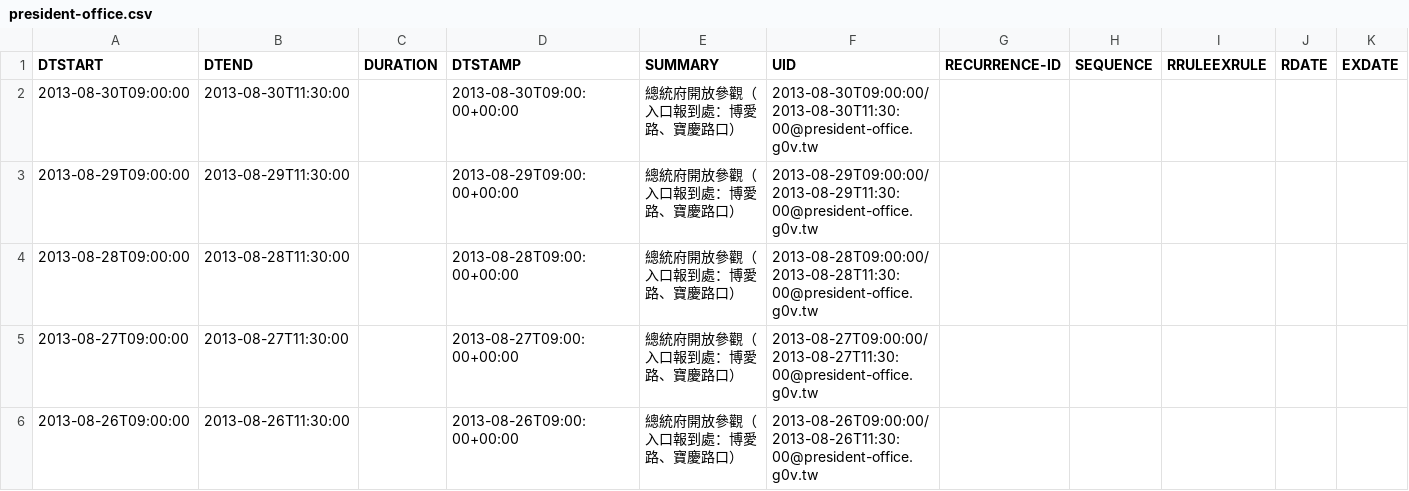
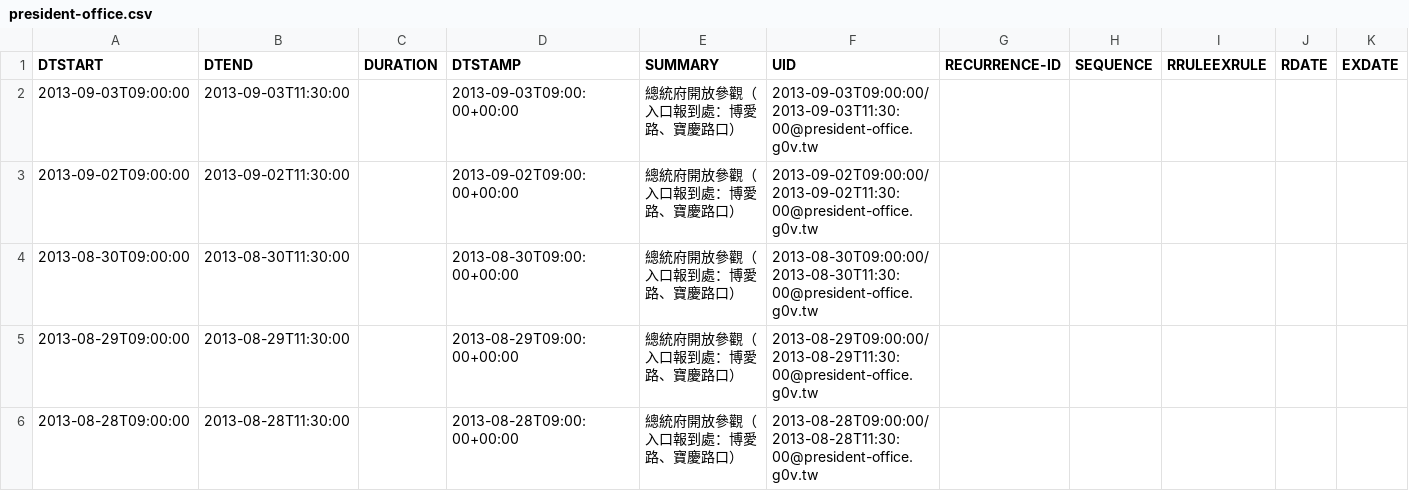
Before and after one commit to g0v-data/president, a CSV file: president_schedules/president-office.csv, drawn as a sheet; only a part is shown; the shorter side is filled out with more unchanged rows; the diff names each change by its address in the sheet, - before the commit and + after, or states it on an @@ line.

Commit message:
autocommit with president_process.py "25cae1a3739f8c464f4e044c0e4e8f9e87864ec1"

```diff
--- a/president_schedules/president-office.csv
+++ b/president_schedules/president-office.csv
+row 2: 2013-09-03T09:00:00 | 2013-09-03T11:30:00 |  | 2013-09-03T09:00:00+00:00 | 總統府開放參觀（入口報到處：博愛路、寶慶路口） | 2013-09-03T09:00:00/2013-09-03T11:30:00@president-office.g0v.tw
+row 3: 2013-09-02T09:00:00 | 2013-09-02T11:30:00 |  | 2013-09-02T09:00:00+00:00 | 總統府開放參觀（入口報到處：博愛路、寶慶路口） | 2013-09-02T09:00:00/2013-09-02T11:30:00@president-office.g0v.tw
```
